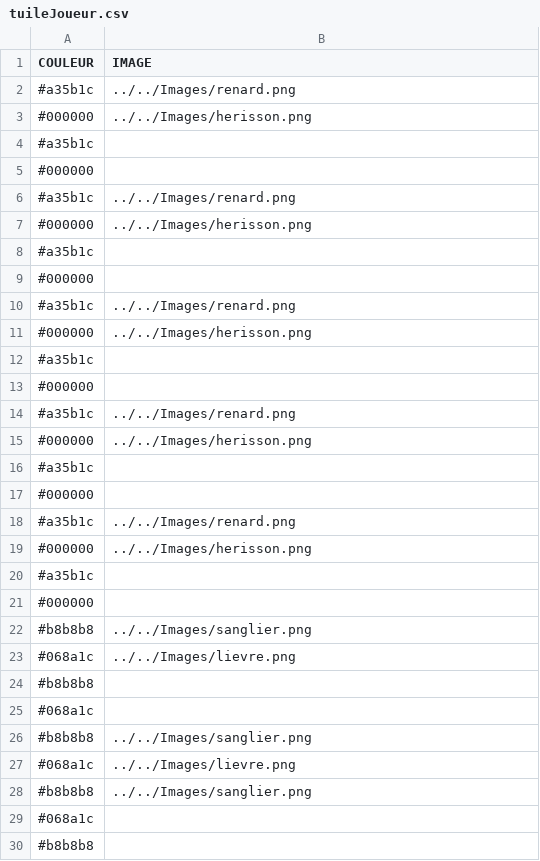
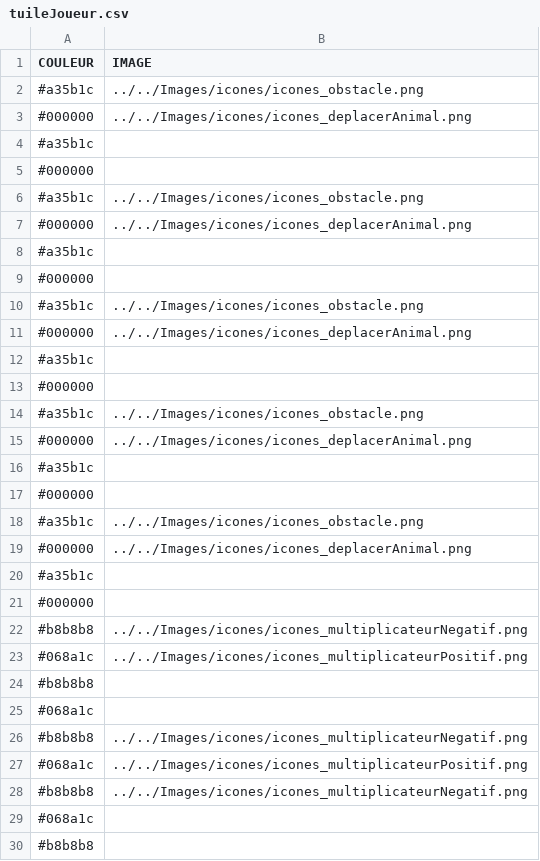
Before and after one commit to edupont-romano/TonerrePanique, a CSV file: Materiel/tuiles/tuileJoueur.csv, drawn as a sheet; only a part is shown; the diff covers the shown part only.

Commit message:
update with one action by tuile

```diff
--- a/Materiel/tuiles/tuileJoueur.csv
+++ b/Materiel/tuiles/tuileJoueur.csv
@@ -1,3 +1,3 @@
 COULEUR;IMAGE
-#a35b1c;../../Images/renard.png
-#000000;../../Images/herisson.png
+#a35b1c;../../Images/icones/icones_obstacle.png
+#000000;../../Images/icones/icones_deplacerAnimal.png
@@ -5,3 +5,3 @@ COULEUR;IMAGE
 #000000;
-#a35b1c;../../Images/renard.png
-#000000;../../Images/herisson.png
+#a35b1c;../../Images/icones/icones_obstacle.png
+#000000;../../Images/icones/icones_deplacerAnimal.png
@@ -9,3 +9,3 @@ COULEUR;IMAGE
 #000000;
-#a35b1c;../../Images/renard.png
-#000000;../../Images/herisson.png
+#a35b1c;../../Images/icones/icones_obstacle.png
+#000000;../../Images/icones/icones_deplacerAnimal.png
@@ -13,3 +13,3 @@ COULEUR;IMAGE
 #000000;
-#a35b1c;../../Images/renard.png
-#000000;../../Images/herisson.png
+#a35b1c;../../Images/icones/icones_obstacle.png
+#000000;../../Images/icones/icones_deplacerAnimal.png
@@ -17,3 +17,3 @@ COULEUR;IMAGE
 #000000;
-#a35b1c;../../Images/renard.png
-#000000;../../Images/herisson.png
+#a35b1c;../../Images/icones/icones_obstacle.png
+#000000;../../Images/icones/icones_deplacerAnimal.png
@@ -21,9 +21,9 @@ COULEUR;IMAGE
 #000000;
-#b8b8b8;../../Images/sanglier.png
-#068a1c;../../Images/lievre.png
+#b8b8b8;../../Images/icones/icones_multiplicateurNegatif.png
+#068a1c;../../Images/icones/icones_multiplicateurPositif.png
 #b8b8b8;
 #068a1c;
-#b8b8b8;../../Images/sanglier.png
-#068a1c;../../Images/lievre.png
-#b8b8b8;../../Images/sanglier.png
+#b8b8b8;../../Images/icones/icones_multiplicateurNegatif.png
+#068a1c;../../Images/icones/icones_multiplicateurPositif.png
+#b8b8b8;../../Images/icones/icones_multiplicateurNegatif.png
 #068a1c;
```
Also changed, not shown: 15 edited cells elsewhere in this file, Materiel/obstacles/obstacles.csv, 23 other files.
